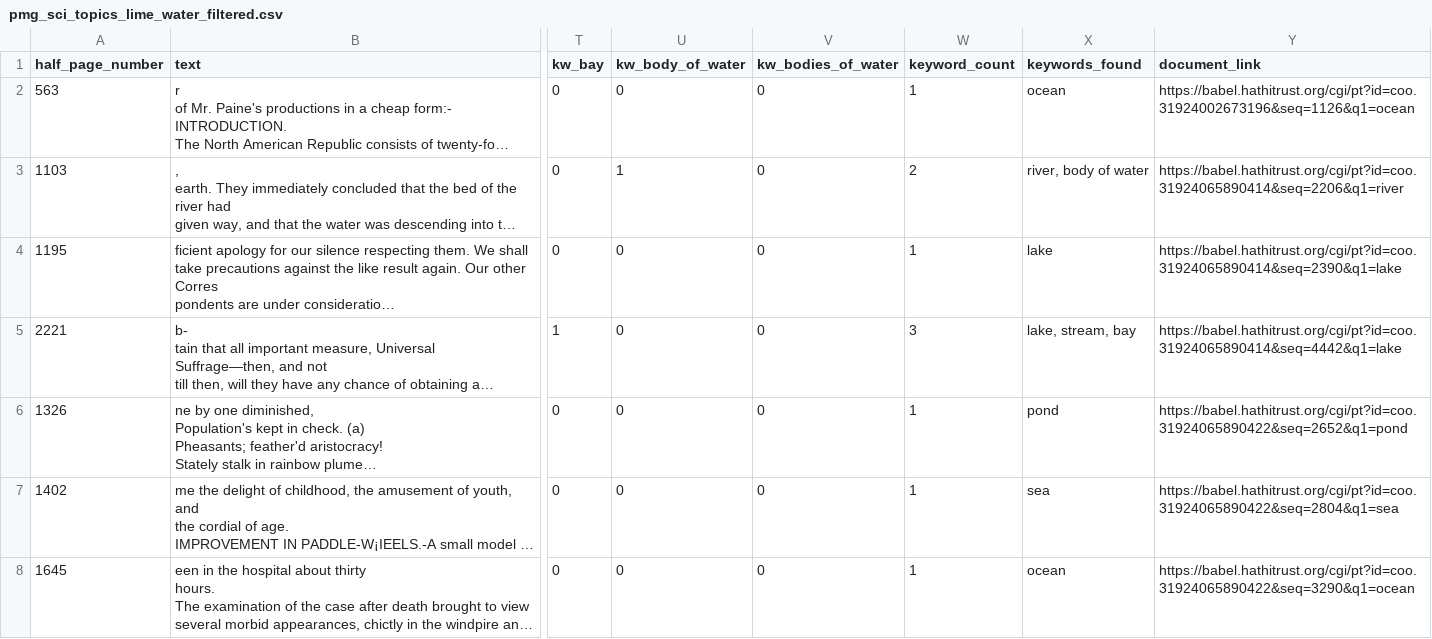
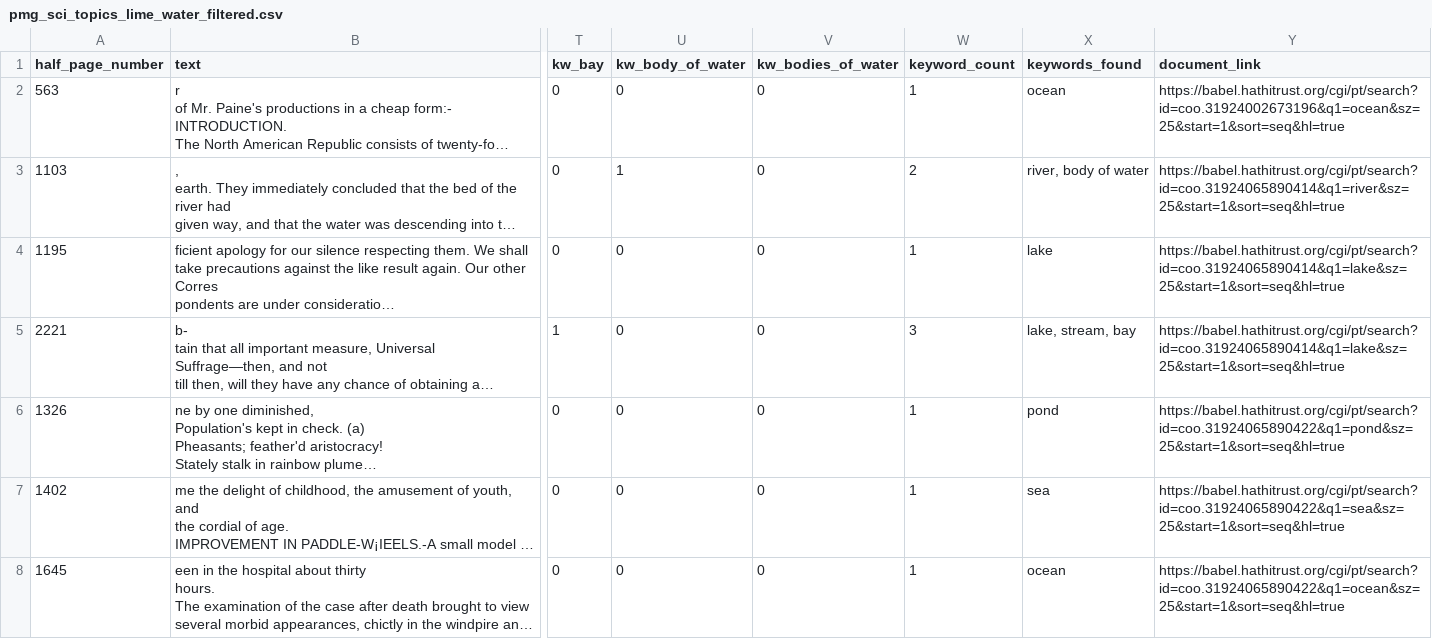
Before and after one commit to owenmonroe/lime_project_spring26, a CSV file: output_data/pmg_sci_topics_lime_water_filtered.csv, drawn as a sheet; only a part is shown, gaps mark what is left out; long unchanged cells end in …; the diff covers the shown part only; the diff names each change by its address in the sheet, - before the commit and + after, or states it on an @@ line.

```diff
--- a/output_data/pmg_sci_topics_lime_water_filtered.csv
+++ b/output_data/pmg_sci_topics_lime_water_filtered.csv
-Y2 (document_link): https://babel.hathitrust.org/cgi/pt?id=coo.31924002673196&seq=1126&q1=ocean
+Y2 (document_link): https://babel.hathitrust.org/cgi/pt/search?id=coo.31924002673196&q1=ocean&sz=25&start=1&sort=seq&hl=true
-Y3 (document_link): https://babel.hathitrust.org/cgi/pt?id=coo.31924065890414&seq=2206&q1=river
+Y3 (document_link): https://babel.hathitrust.org/cgi/pt/search?id=coo.31924065890414&q1=river&sz=25&start=1&sort=seq&hl=true
-Y4 (document_link): https://babel.hathitrust.org/cgi/pt?id=coo.31924065890414&seq=2390&q1=lake
+Y4 (document_link): https://babel.hathitrust.org/cgi/pt/search?id=coo.31924065890414&q1=lake&sz=25&start=1&sort=seq&hl=true
-Y5 (document_link): https://babel.hathitrust.org/cgi/pt?id=coo.31924065890414&seq=4442&q1=lake
+Y5 (document_link): https://babel.hathitrust.org/cgi/pt/search?id=coo.31924065890414&q1=lake&sz=25&start=1&sort=seq&hl=true
-Y6 (document_link): https://babel.hathitrust.org/cgi/pt?id=coo.31924065890422&seq=2652&q1=pond
+Y6 (document_link): https://babel.hathitrust.org/cgi/pt/search?id=coo.31924065890422&q1=pond&sz=25&start=1&sort=seq&hl=true
-Y7 (document_link): https://babel.hathitrust.org/cgi/pt?id=coo.31924065890422&seq=2804&q1=sea
+Y7 (document_link): https://babel.hathitrust.org/cgi/pt/search?id=coo.31924065890422&q1=sea&sz=25&start=1&sort=seq&hl=true
-Y8 (document_link): https://babel.hathitrust.org/cgi/pt?id=coo.31924065890422&seq=3290&q1=ocean
+Y8 (document_link): https://babel.hathitrust.org/cgi/pt/search?id=coo.31924065890422&q1=ocean&sz=25&start=1&sort=seq&hl=true
```
Also changed, not shown: 20 edited cells elsewhere in this file, output_data/blackwood_sci_topics_lime_water_filtered.csv, output_data/cook_sci_topics_lime_water_filtered.csv, 2 other files.
